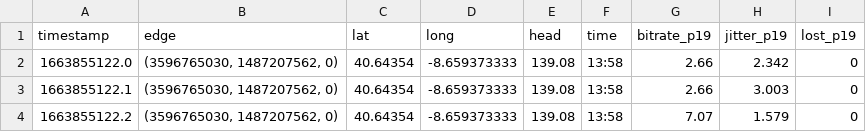
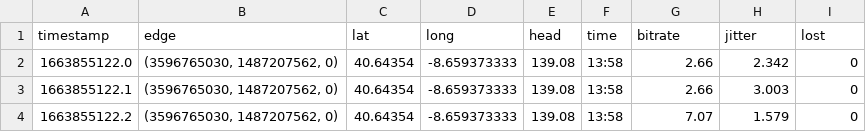
Before and after one commit to Claudio-e-Hugo/Api-Flask, a CSV file: data/data_p19.csv, drawn as a sheet; only a part is shown.

```diff
--- a/data/data_p19.csv
+++ b/data/data_p19.csv
@@ -1,2 +1,2 @@
-timestamp,edge,lat,long,head,time,bitrate_p19,jitter_p19,lost_p19
+timestamp,edge,lat,long,head,time,bitrate,jitter,lost
 1663855122.0,"(3596765030, 1487207562, 0)",40.64354,-8.659373333,139.08,13:58,2.66,2.342,0
```
Also changed, not shown: data/data_p15.csv, 9 other files.
